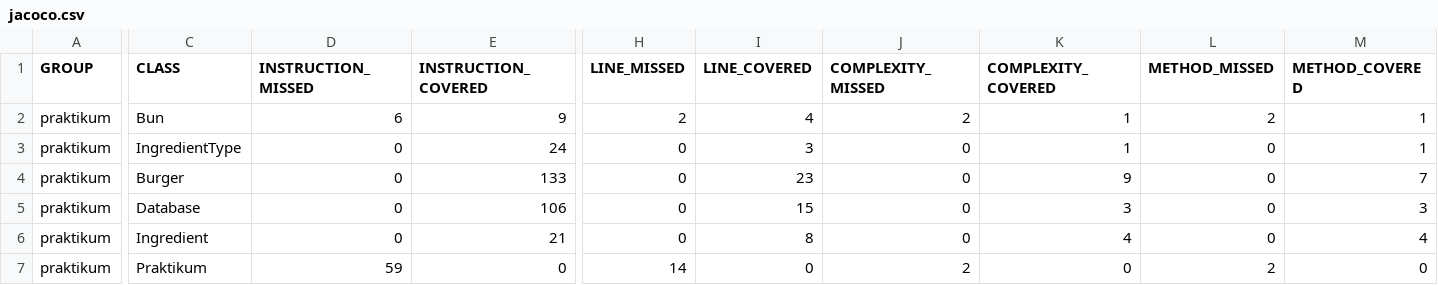
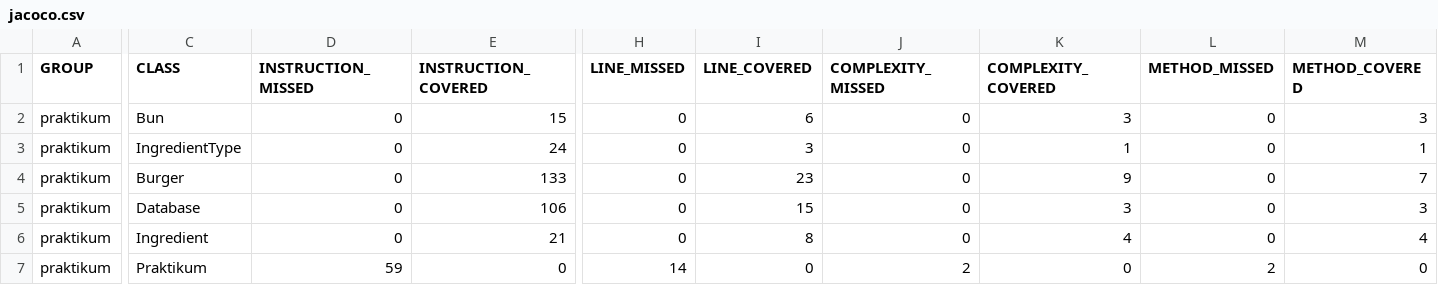
Before and after one commit to beloshitsky/QA-java-diplom-1, a CSV file: target/site/jacoco/jacoco.csv, drawn as a sheet; only a part is shown, gaps mark what is left out; the diff names each change by its address in the sheet, - before the commit and + after, or states it on an @@ line.

Commit message:
fix BurgerTest, add BunTest, add new jacoco report

```diff
--- a/target/site/jacoco/jacoco.csv
+++ b/target/site/jacoco/jacoco.csv
-D2 (INSTRUCTION_MISSED): 6
+D2 (INSTRUCTION_MISSED): 0
-E2 (INSTRUCTION_COVERED): 9
+E2 (INSTRUCTION_COVERED): 15
-H2 (LINE_MISSED): 2
+H2 (LINE_MISSED): 0
-I2 (LINE_COVERED): 4
+I2 (LINE_COVERED): 6
-J2 (COMPLEXITY_MISSED): 2
+J2 (COMPLEXITY_MISSED): 0
-K2 (COMPLEXITY_COVERED): 1
+K2 (COMPLEXITY_COVERED): 3
-L2 (METHOD_MISSED): 2
+L2 (METHOD_MISSED): 0
-M2 (METHOD_COVERED): 1
+M2 (METHOD_COVERED): 3
```
Also changed, not shown: 5 other files.
